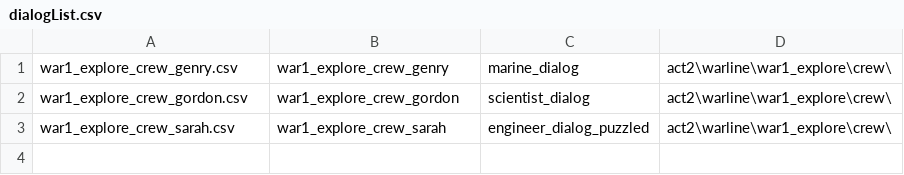
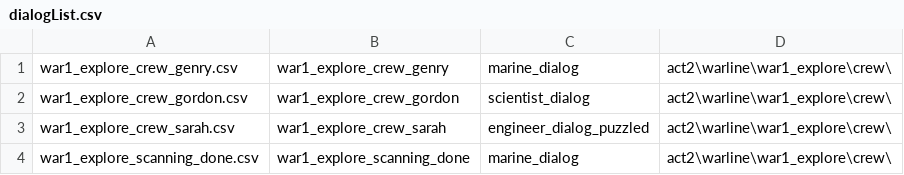
Before and after one commit to inferno986return/AuroraRL-mirror, a CSV file: doc/dialog sources/act2/warline/war1_explore/crew/dialogList.csv, drawn as a sheet.

```diff
--- a/doc/dialog sources/act2/warline/war1_explore/crew/dialogList.csv
+++ b/doc/dialog sources/act2/warline/war1_explore/crew/dialogList.csv
@@ -3 +3,2 @@ war1_explore_crew_gordon.csv;war1_explore_crew_gordon;scientist_dialog;act2\warl
 war1_explore_crew_sarah.csv;war1_explore_crew_sarah;engineer_dialog_puzzled;act2\warline\war1_explore\crew\
+war1_explore_scanning_done.csv;war1_explore_scanning_done;marine_dialog;act2\warline\war1_explore\crew\
```
Also changed, not shown: 18 other files.
